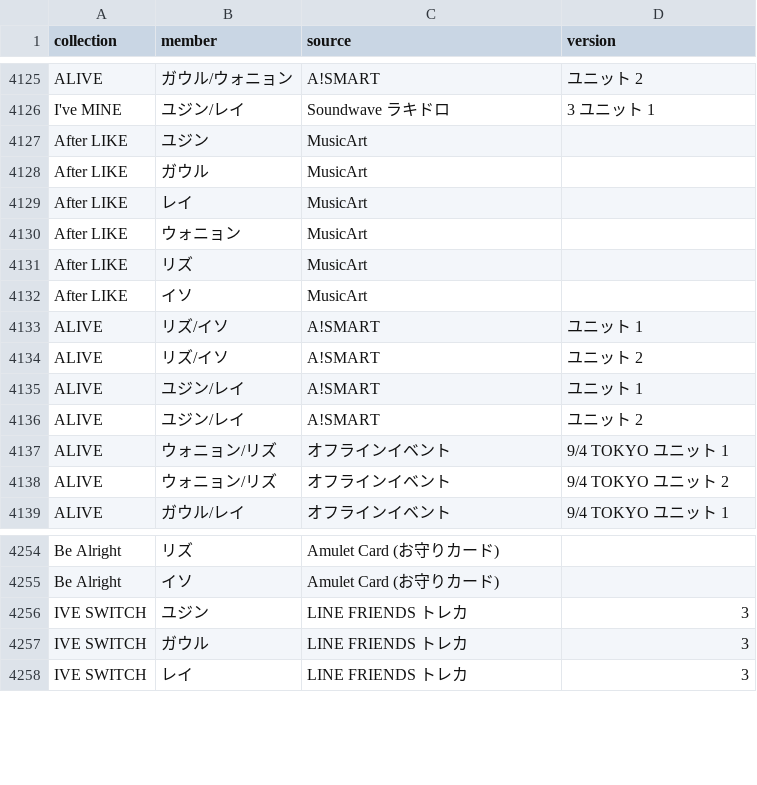
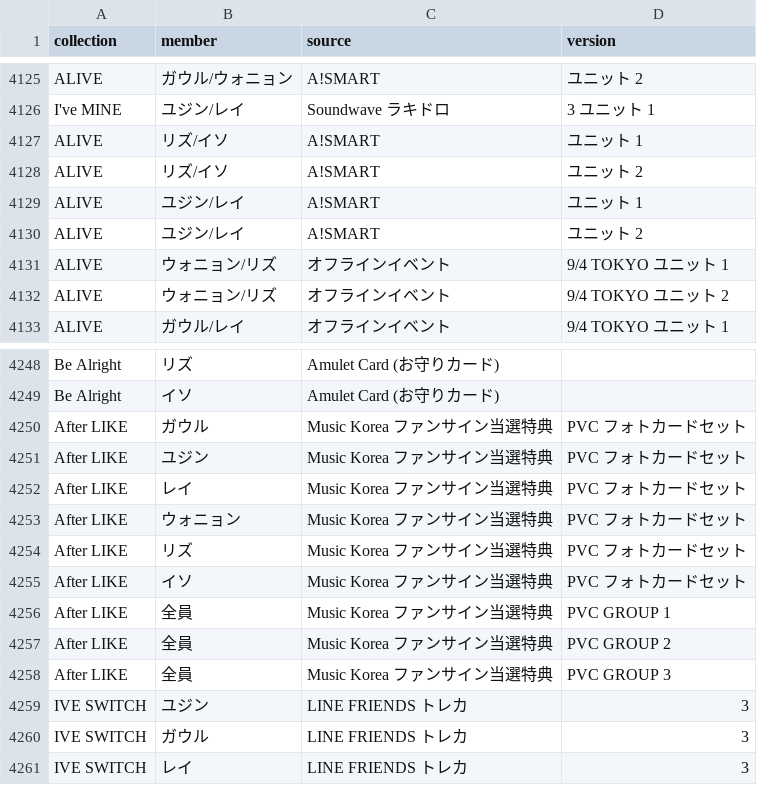
Before and after one commit to kazukinakazawa122-debug/pocamaster, a CSV file: public/seed/cards.csv, drawn as a sheet; only a part is shown, gaps mark what is left out; removed rows and columns are numbered as before the commit, all else as after; the diff names each change by its address in the sheet, - before the commit and + after, or states it on an @@ line.

```diff
--- a/public/seed/cards.csv
+++ b/public/seed/cards.csv
-row 4127: After LIKE | ユジン | MusicArt
-row 4128: After LIKE | ガウル | MusicArt
-row 4129: After LIKE | レイ | MusicArt
-row 4130: After LIKE | ウォニョン | MusicArt
-row 4131: After LIKE | リズ | MusicArt
-row 4132: After LIKE | イソ | MusicArt
+row 4250: After LIKE | ガウル | Music Korea ファンサイン当選特典 | PVC フォトカードセット
+row 4251: After LIKE | ユジン | Music Korea ファンサイン当選特典 | PVC フォトカードセット
+row 4252: After LIKE | レイ | Music Korea ファンサイン当選特典 | PVC フォトカードセット
+row 4253: After LIKE | ウォニョン | Music Korea ファンサイン当選特典 | PVC フォトカードセット
+row 4254: After LIKE | リズ | Music Korea ファンサイン当選特典 | PVC フォトカードセット
+row 4255: After LIKE | イソ | Music Korea ファンサイン当選特典 | PVC フォトカードセット
+row 4256: After LIKE | 全員 | Music Korea ファンサイン当選特典 | PVC GROUP 1
+row 4257: After LIKE | 全員 | Music Korea ファンサイン当選特典 | PVC GROUP 2
+row 4258: After LIKE | 全員 | Music Korea ファンサイン当選特典 | PVC GROUP 3
```
Also changed, not shown: public/seed/removed.csv, tools/crop/out/ida_check_report.csv, 6 other files.
